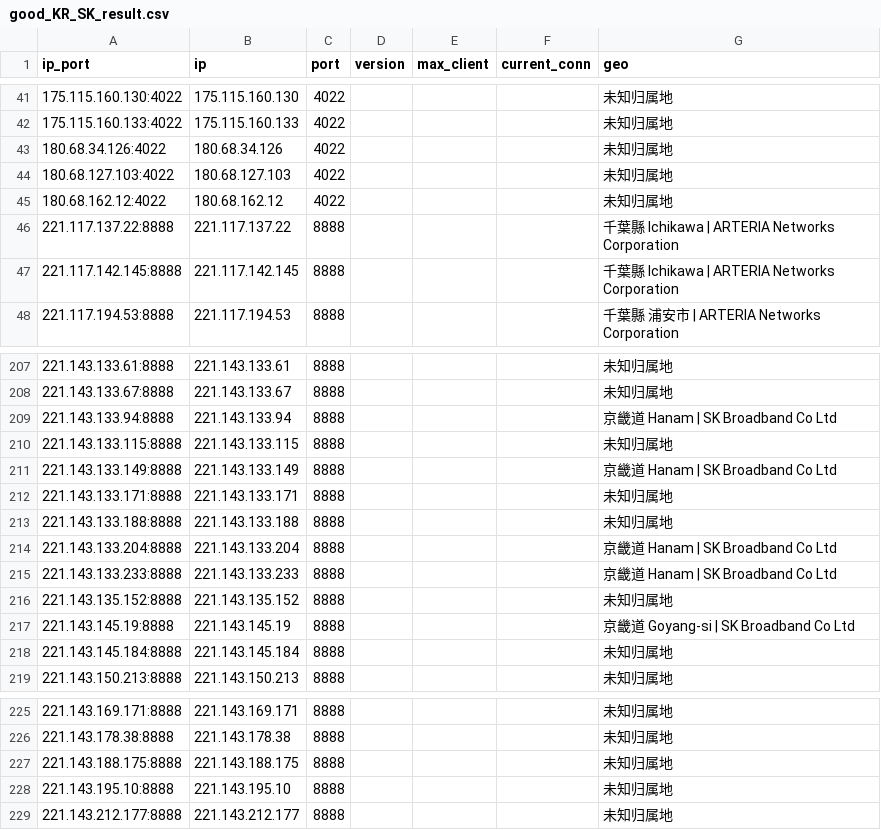
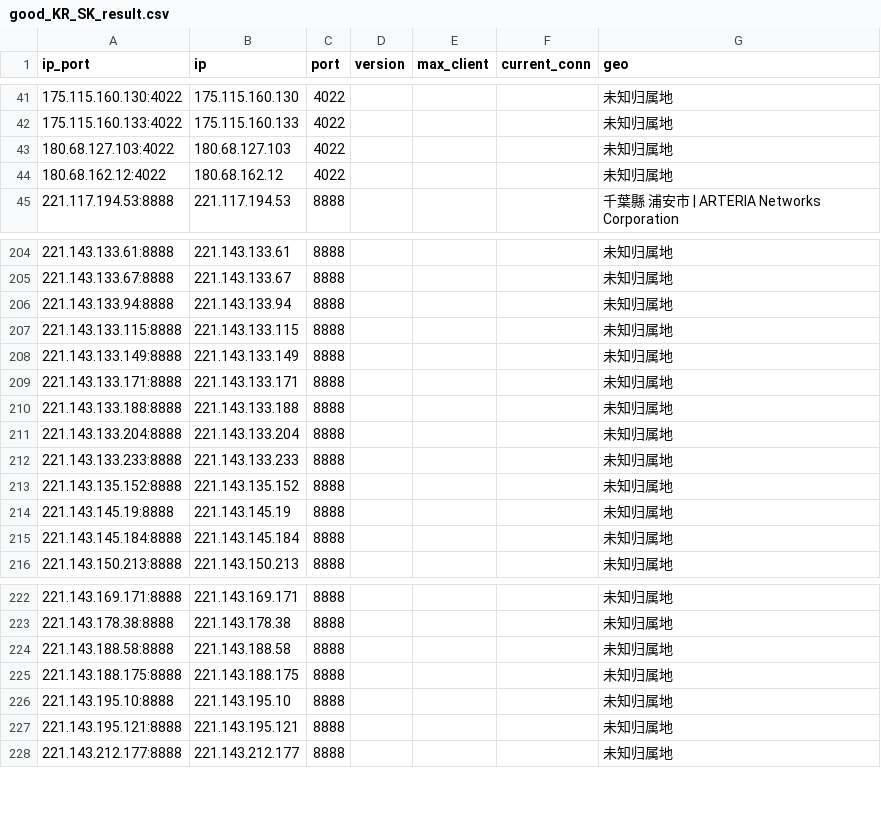
Before and after one commit to ykfy1/krsk, a CSV file: ip/good_KR_SK_result.csv, drawn as a sheet; only a part is shown, gaps mark what is left out; the diff covers the shown part only.

```diff
--- a/ip/good_KR_SK_result.csv
+++ b/ip/good_KR_SK_result.csv
@@ -42,7 +42,4 @@
 175.115.160.133:4022,175.115.160.133,4022,,,,未知归属地
-180.68.34.126:4022,180.68.34.126,4022,,,,未知归属地
 180.68.127.103:4022,180.68.127.103,4022,,,,未知归属地
 180.68.162.12:4022,180.68.162.12,4022,,,,未知归属地
-221.117.137.22:8888,221.117.137.22,8888,,,,千葉縣 Ichikawa | ARTERIA Networks Corporation
-221.117.142.145:8888,221.117.142.145,8888,,,,千葉縣 Ichikawa | ARTERIA Networks Corporation
 221.117.194.53:8888,221.117.194.53,8888,,,,千葉縣 浦安市 | ARTERIA Networks Corporation
@@ -208,11 +205,11 @@
 221.143.133.67:8888,221.143.133.67,8888,,,,未知归属地
-221.143.133.94:8888,221.143.133.94,8888,,,,京畿道 Hanam | SK Broadband Co Ltd
+221.143.133.94:8888,221.143.133.94,8888,,,,未知归属地
 221.143.133.115:8888,221.143.133.115,8888,,,,未知归属地
-221.143.133.149:8888,221.143.133.149,8888,,,,京畿道 Hanam | SK Broadband Co Ltd
+221.143.133.149:8888,221.143.133.149,8888,,,,未知归属地
 221.143.133.171:8888,221.143.133.171,8888,,,,未知归属地
 221.143.133.188:8888,221.143.133.188,8888,,,,未知归属地
-221.143.133.204:8888,221.143.133.204,8888,,,,京畿道 Hanam | SK Broadband Co Ltd
-221.143.133.233:8888,221.143.133.233,8888,,,,京畿道 Hanam | SK Broadband Co Ltd
+221.143.133.204:8888,221.143.133.204,8888,,,,未知归属地
+221.143.133.233:8888,221.143.133.233,8888,,,,未知归属地
 221.143.135.152:8888,221.143.135.152,8888,,,,未知归属地
-221.143.145.19:8888,221.143.145.19,8888,,,,京畿道 Goyang-si | SK Broadband Co Ltd
+221.143.145.19:8888,221.143.145.19,8888,,,,未知归属地
 221.143.145.184:8888,221.143.145.184,8888,,,,未知归属地
@@ -226,4 +223,6 @@
 221.143.178.38:8888,221.143.178.38,8888,,,,未知归属地
+221.143.188.58:8888,221.143.188.58,8888,,,,未知归属地
 221.143.188.175:8888,221.143.188.175,8888,,,,未知归属地
 221.143.195.10:8888,221.143.195.10,8888,,,,未知归属地
+221.143.195.121:8888,221.143.195.121,8888,,,,未知归属地
 221.143.212.177:8888,221.143.212.177,8888,,,,未知归属地
```
Also changed, not shown: 13 edited cells elsewhere in this file, 5 other files.
